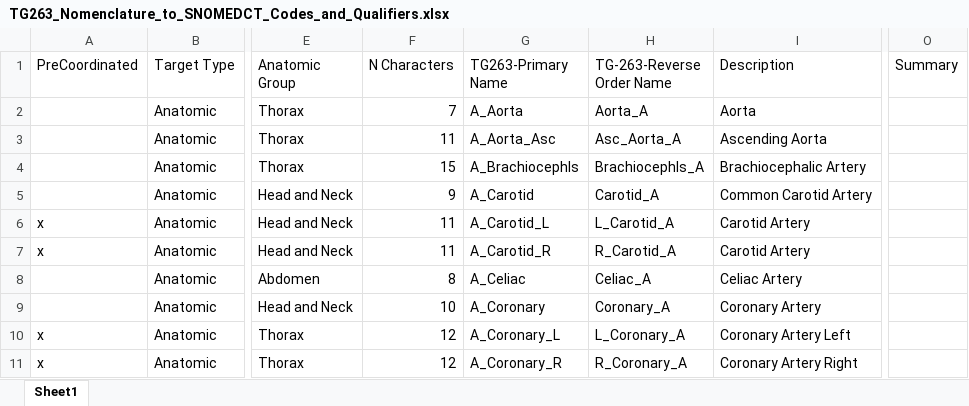
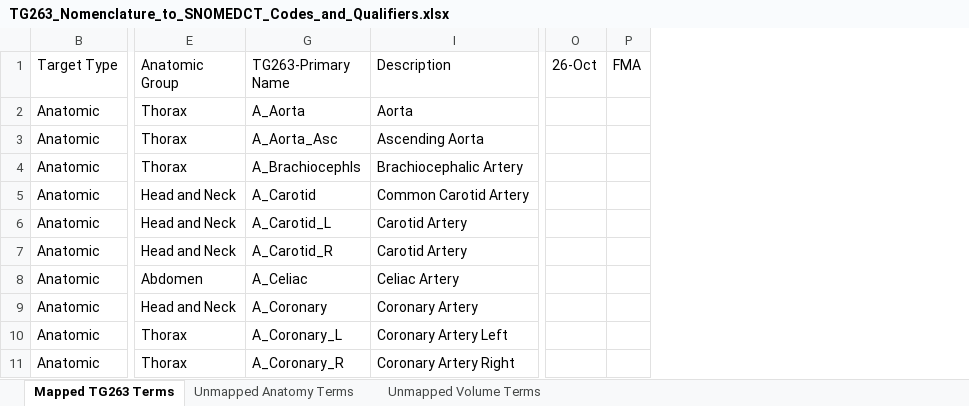
Before and after one commit to HL7/fhir-mCODE-ig, an Excel workbook: input/images/TG263_Nomenclature_to_SNOMEDCT_Codes_and_Qualifiers.xlsx, sheet Mapped TG263 Terms, drawn as a sheet; only a part is shown, gaps mark what is left out; values as stored, in another font and other column widths than the file's, no cell formats; removed rows and columns are numbered as before the commit, all else as after; the diff covers the shown part only; the diff names each change by its address in the sheet, - before the commit and + after, or states it on an @@ line.

```diff
--- a/input/images/TG263_Nomenclature_to_SNOMEDCT_Codes_and_Qualifiers.xlsx (sheet Mapped TG263 Terms)
+++ b/input/images/TG263_Nomenclature_to_SNOMEDCT_Codes_and_Qualifiers.xlsx (sheet Mapped TG263 Terms)
-sheet tab: Sheet1
+sheet tab: Mapped TG263 Terms
+sheet tab: Unmapped Anatomy Terms
+sheet tab: Unmapped Volume Terms
@@ column A (PreCoordinated) hidden, rows 6-11: x | x |  |  | x | x @@
@@ column F (N Characters) hidden, rows 2-11: 7 | 11 | 15 | 9 | 11 | 11 | 8 | 10 | 12 | 12 @@
@@ column H (TG-263-Reverse Order Name) hidden, rows 2-11: Aorta_A | Asc_Aorta_A | Brachiocephls_A | Carotid_A | L_Carotid_A | R_Carotid_A | Celiac_A | Coronary_A | L_Coronary_A | R_Coronary_A @@
-column O (Summary), empty
+column O (26-Oct), empty
+column P (FMA), empty
```
Also changed, not shown: 1 added row, 61 removed rows, 148 edited cells and merged cells elsewhere in this sheet, cell formats, hidden cells, 1 other file.
